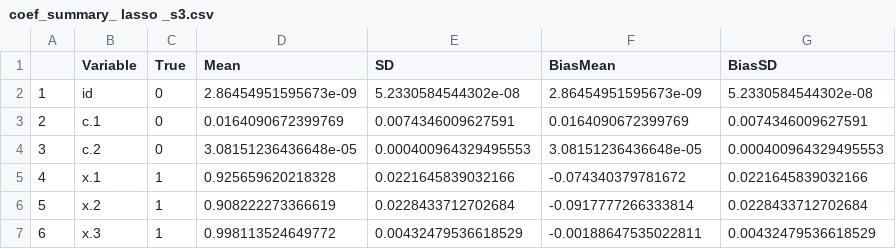
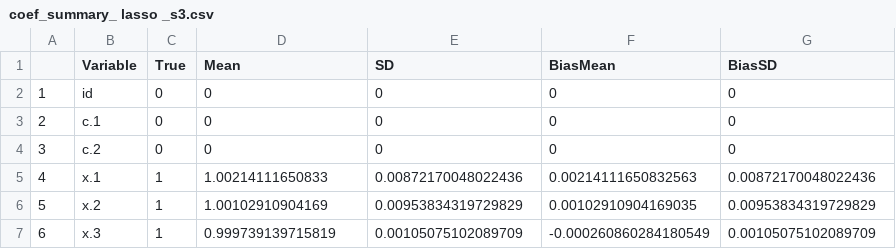
Before and after one commit to RaspberryEmma/Model-Selection-Sim-Study, a CSV file: data/coef_summary_ lasso _s3.csv, drawn as a sheet.

```diff
--- a/data/coef_summary_ lasso _s3.csv
+++ b/data/coef_summary_ lasso _s3.csv
@@ -1,7 +1,7 @@
 "","Variable","True","Mean","SD","BiasMean","BiasSD"
-"1","id",0,2.86454951595673e-09,5.2330584544302e-08,2.86454951595673e-09,5.2330584544302e-08
-"2","c.1",0,0.0164090672399769,0.0074346009627591,0.0164090672399769,0.0074346009627591
-"3","c.2",0,3.08151236436648e-05,0.000400964329495553,3.08151236436648e-05,0.000400964329495553
-"4","x.1",1,0.925659620218328,0.0221645839032166,-0.074340379781672,0.0221645839032166
-"5","x.2",1,0.908222273366619,0.0228433712702684,-0.0917777266333814,0.0228433712702684
-"6","x.3",1,0.998113524649772,0.00432479536618529,-0.00188647535022811,0.00432479536618529
+"1","id",0,0,0,0,0
+"2","c.1",0,0,0,0,0
+"3","c.2",0,0,0,0,0
+"4","x.1",1,1.00214111650833,0.00872170048022436,0.00214111650832563,0.00872170048022436
+"5","x.2",1,1.00102910904169,0.00953834319729829,0.00102910904169035,0.00953834319729829
+"6","x.3",1,0.999739139715819,0.00105075102089709,-0.000260860284180549,0.00105075102089709
```
Also changed, not shown: data/bias_summary_s4.csv, data/coef_summary_ lasso _s1.csv, 45 other files.
